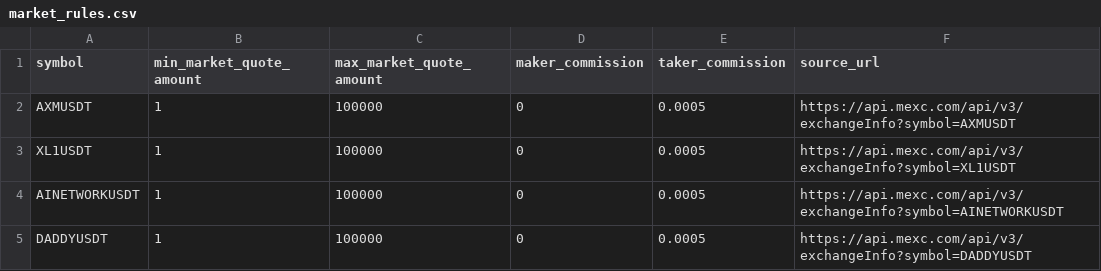
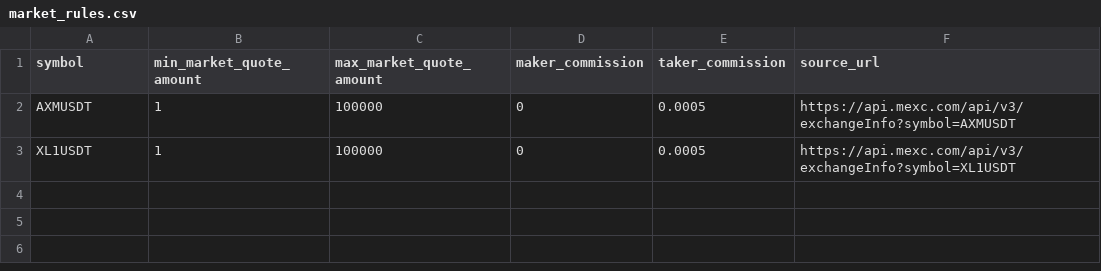
Before and after one commit to Gopn1kbot/dn-institute, a CSV file: content/research/market-health/posts/2026-09-28-mexc/data/market_rules.csv, drawn as a sheet.

Commit message:
research: scope market rules to AXM and XL1

```diff
--- a/content/research/market-health/posts/2026-09-28-mexc/data/market_rules.csv
+++ b/content/research/market-health/posts/2026-09-28-mexc/data/market_rules.csv
@@ -3,3 +3 @@ AXMUSDT,1,100000,0,0.0005,https://api.mexc.com/api/v3/exchangeInfo?symbol=AXMUSD
 XL1USDT,1,100000,0,0.0005,https://api.mexc.com/api/v3/exchangeInfo?symbol=XL1USDT
-AINETWORKUSDT,1,100000,0,0.0005,https://api.mexc.com/api/v3/exchangeInfo?symbol=AINETWORKUSDT
-DADDYUSDT,1,100000,0,0.0005,https://api.mexc.com/api/v3/exchangeInfo?symbol=DADDYUSDT
```
